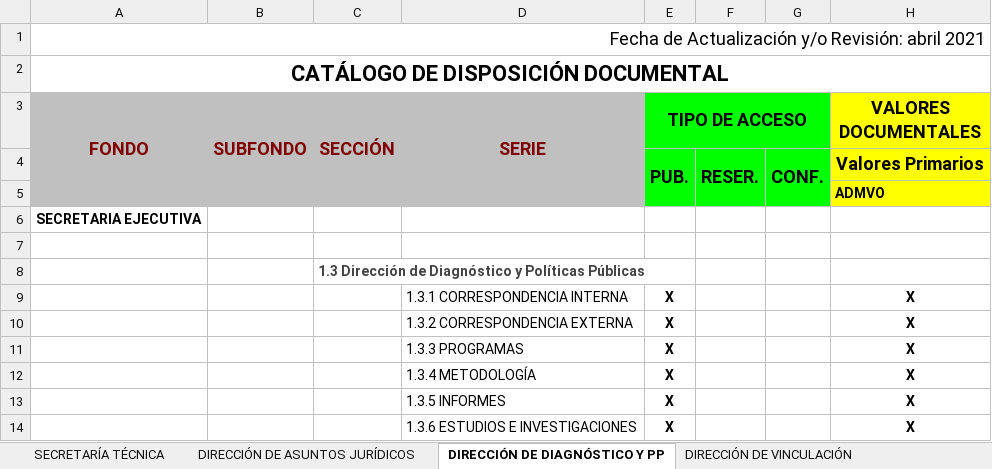
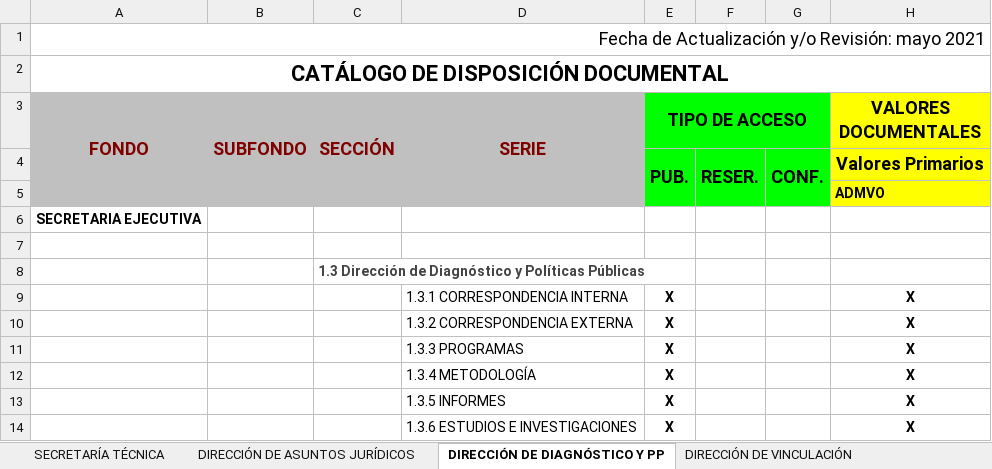
Before and after one commit to SEACoahuila/plataforma.web, an Excel workbook: content/secretaria-ejecutiva/transparencia/art-21-23-catalogos-documentales-de-archivos/catalogo-de-disposicion-gubernamental.xlsx, sheet DIRECCIÓN DE DIAGNÓSTICO Y PP, drawn as a sheet; only a part is shown; values as stored, in another font and other column widths than the file's, no borders; the diff names each change by its address in the sheet, - before the commit and + after, or states it on an @@ line.

```diff
--- a/content/secretaria-ejecutiva/transparencia/art-21-23-catalogos-documentales-de-archivos/catalogo-de-disposicion-gubernamental.xlsx (sheet DIRECCIÓN DE DIAGNÓSTICO Y PP)
+++ b/content/secretaria-ejecutiva/transparencia/art-21-23-catalogos-documentales-de-archivos/catalogo-de-disposicion-gubernamental.xlsx (sheet DIRECCIÓN DE DIAGNÓSTICO Y PP)
-A1 (FONDO): …y/o Revisión: abril 2021
+A1 (FONDO): …y/o Revisión: mayo 2021
```
Also changed, not shown: sheet DIRECCIÓN DE VINCULACIÓN, sheet DIRECCIÓN DE ADMINISTRACIÓN Y F, sheet UNIDAD DE SISTEMAS DE INFORMACI, sheet DIRECCIÓN DE ASUNTOS JURÍDICOS, sheet SECRETARÍA TÉCNICA, 13 other files.
